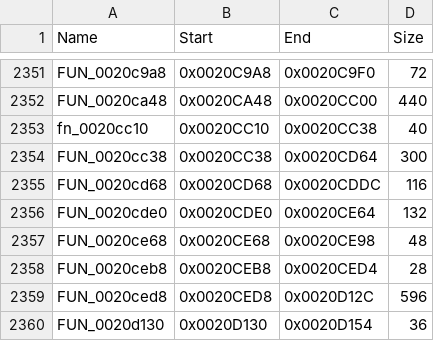
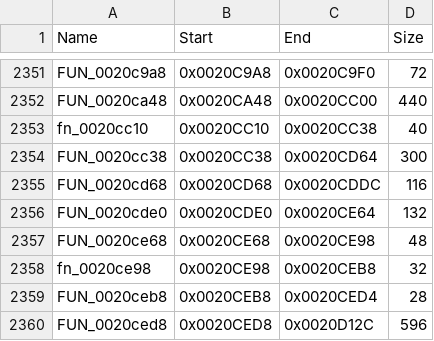
Before and after one commit to emptystill/gta-lcs-recomp, a CSV file: game/lcs/functions.csv, drawn as a sheet; only a part is shown, gaps mark what is left out; the shorter side is filled out with more unchanged rows; the diff names each change by its address in the sheet, - before the commit and + after, or states it on an @@ line.

```diff
--- a/game/lcs/functions.csv
+++ b/game/lcs/functions.csv
+row 2358: fn_0020ce98 | 0x0020CE98 | 0x0020CEB8 | 32
```
Also changed, not shown: 7 other files.
